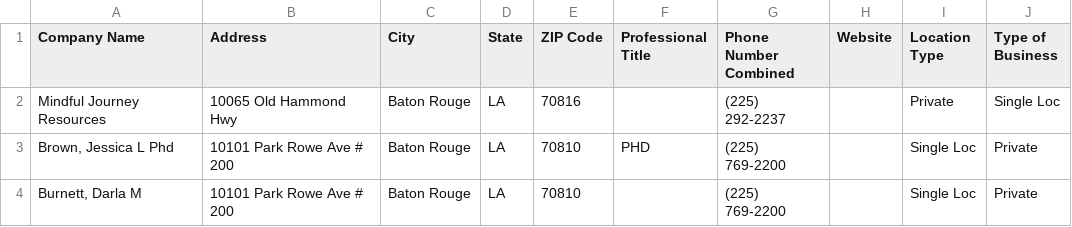
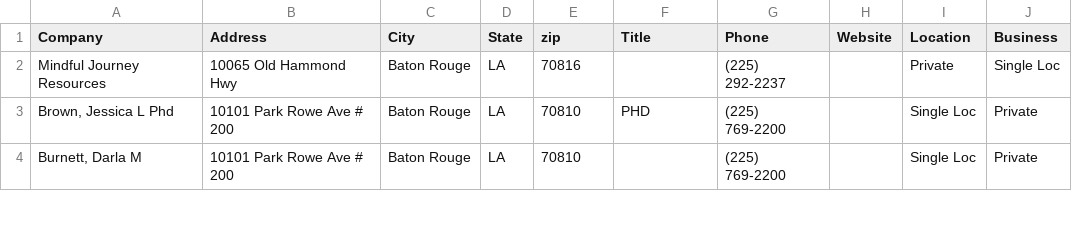
Before and after one commit to RyanJTalbot/project-db-main, a CSV file: Project-db.csv, drawn as a sheet; only a part is shown.

```diff
--- a/Project-db.csv
+++ b/Project-db.csv
@@ -1,2 +1,2 @@
-Company Name,Address,City,State,ZIP Code,Professional Title,Phone Number Combined,Website,Location Type,Type of Business
+Company,Address,City,State,zip,Title,Phone,Website,Location,Business
 Mindful Journey Resources,10065 Old Hammond Hwy,Baton Rouge,LA,70816,,(225) 292-2237,,Private,Single Loc
```
Also changed, not shown: 30 other files.
